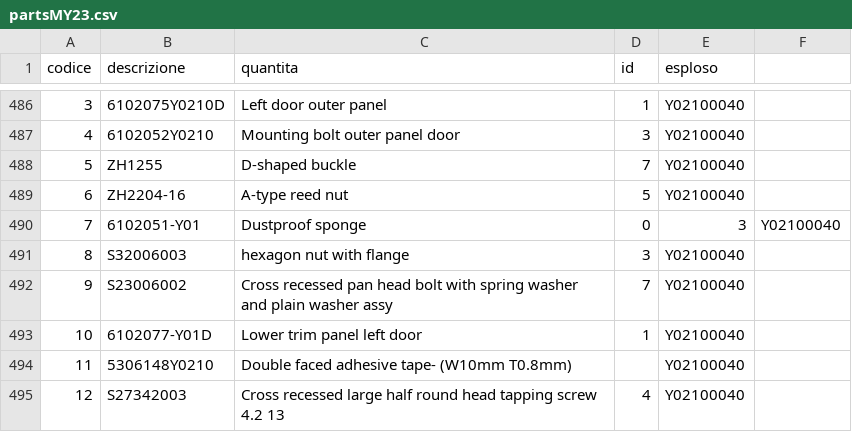
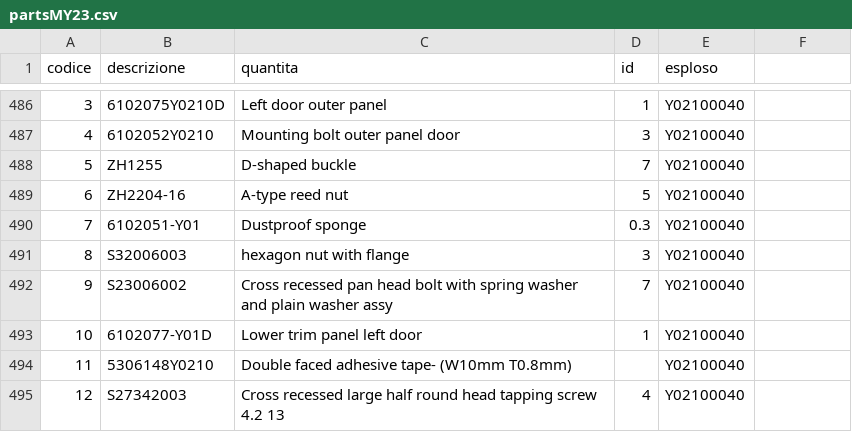
Before and after one commit to MicheleYOYO/YOYO-SpareParts, a CSV file: partsMY23.csv, drawn as a sheet; only a part is shown, gaps mark what is left out.

Commit message:
Update partsMY23.csv

```diff
--- a/partsMY23.csv
+++ b/partsMY23.csv
@@ -489,3 +489,3 @@ codice,descrizione,quantita,id,esploso
 6,ZH2204-16,A-type reed nut,5,Y02100040
-7,6102051-Y01,Dustproof sponge,0,3,Y02100040
+7,6102051-Y01,Dustproof sponge,0.3,Y02100040
 8,S32006003,hexagon nut with flange,3,Y02100040
```
